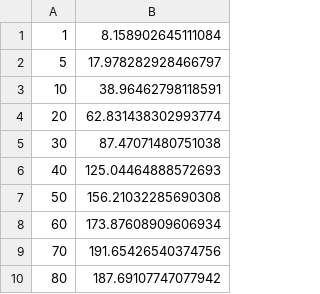
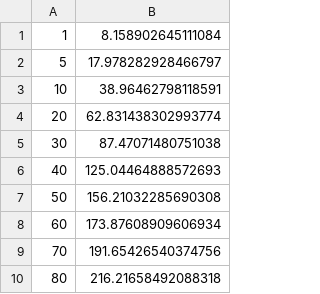
Before and after one commit to Wings-Lab/SelectSensor, a CSV file: plot_data64/scalability_test/budget_on.csv, drawn as a sheet.

Commit message:
new plots, delete redundant fils

```diff
--- a/plot_data64/scalability_test/budget_on.csv
+++ b/plot_data64/scalability_test/budget_on.csv
@@ -9,2 +9,2 @@
 70,191.65426540374756
-80,187.69107747077942
+80,216.21658492088318
```
Also changed, not shown: 31 other files.
